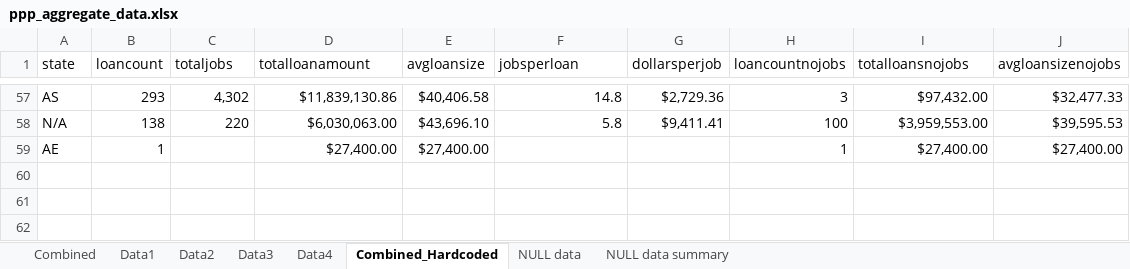
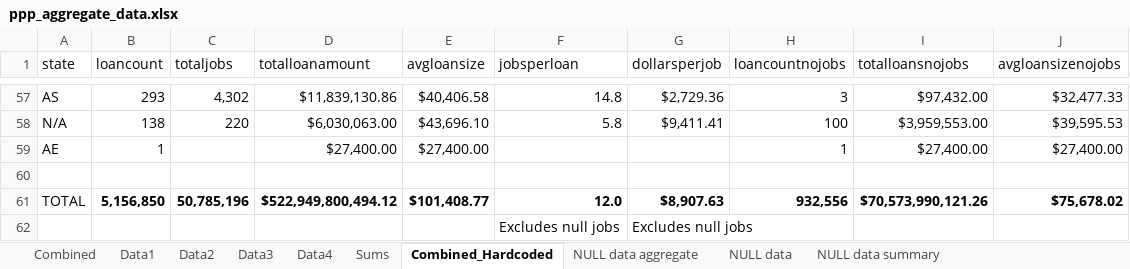
Before and after one commit to rishanrm/ppp-database, an Excel workbook: app/static/data/ppp_aggregate_data.xlsx, sheet Combined_Hardcoded, drawn as a sheet; only a part is shown, gaps mark what is left out; values as stored, in another font and other column widths than the file's, no borders; the diff names each change by its address in the sheet, - before the commit and + after, or states it on an @@ line.

Commit message:
Add all data columns, data, and footers to summary table

```diff
--- a/app/static/data/ppp_aggregate_data.xlsx (sheet Combined_Hardcoded)
+++ b/app/static/data/ppp_aggregate_data.xlsx (sheet Combined_Hardcoded)
+sheet tab: Sums
+sheet tab: NULL data aggregate
+row 60: (empty)
+row 61: TOTAL | 5,156,850 | 50,785,196 | $522,949,800,494.12 | $101,408.77 | 12.0 | $8,907.63 | 932,556 | $70,573,990,121.26 | $75,678.02
+row 62:  |  |  |  |  | Excludes null jobs | Excludes null jobs
```
Also changed, not shown: 4 other files.
